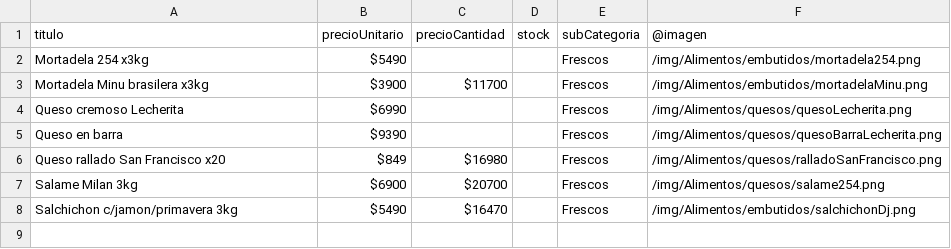
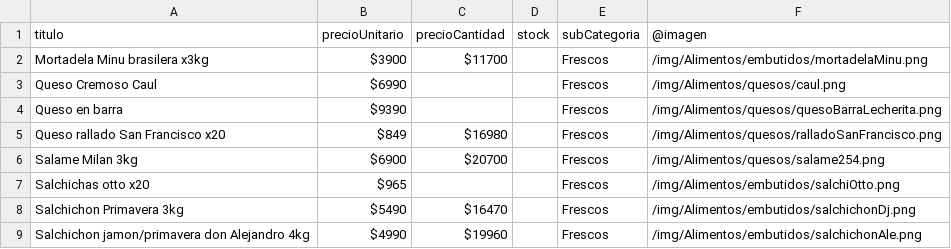
Before and after one commit to NahuySan/dm-catalog, a CSV file: data_csv/1_Comestibles - 1(2)_Frescos.csv, drawn as a sheet.

```diff
--- a/data_csv/1_Comestibles - 1(2)_Frescos.csv
+++ b/data_csv/1_Comestibles - 1(2)_Frescos.csv
@@ -1,5 +1,4 @@
 titulo,precioUnitario,precioCantidad,stock,subCategoria,@imagen
-Mortadela 254 x3kg ,$5490,,,Frescos,/img/Alimentos/embutidos/mortadela254.png
 Mortadela Minu brasilera x3kg ,$3900,$11700,,Frescos,/img/Alimentos/embutidos/mortadelaMinu.png
-Queso cremoso Lecherita,$6990,,,Frescos,/img/Alimentos/quesos/quesoLecherita.png
+Queso Cremoso Caul,$6990,,,Frescos,/img/Alimentos/quesos/caul.png
 Queso en barra,$9390,,,Frescos,/img/Alimentos/quesos/quesoBarraLecherita.png
@@ -7,2 +6,4 @@ Queso rallado San Francisco x20,$849,$16980,,Frescos,/img/Alimentos/quesos/ralla
 Salame Milan 3kg,$6900,$20700,,Frescos,/img/Alimentos/quesos/salame254.png
-Salchichon c/jamon/primavera 3kg,$5490,$16470,,Frescos,/img/Alimentos/embutidos/salchichonDj.png
+Salchichas otto x20,$965,,,Frescos,/img/Alimentos/embutidos/salchiOtto.png
+Salchichon Primavera 3kg,$5490,$16470,,Frescos,/img/Alimentos/embutidos/salchichonDj.png
+Salchichon jamon/primavera don Alejandro 4kg,$4990,$19960,,Frescos,/img/Alimentos/embutidos/salchichonAle.png
```
Also changed, not shown: data_csv/1_Comestibles - 1(0)_Resto.csv, data_csv/1_Comestibles - 1(1)_Golosinas.csv, 42 other files.
